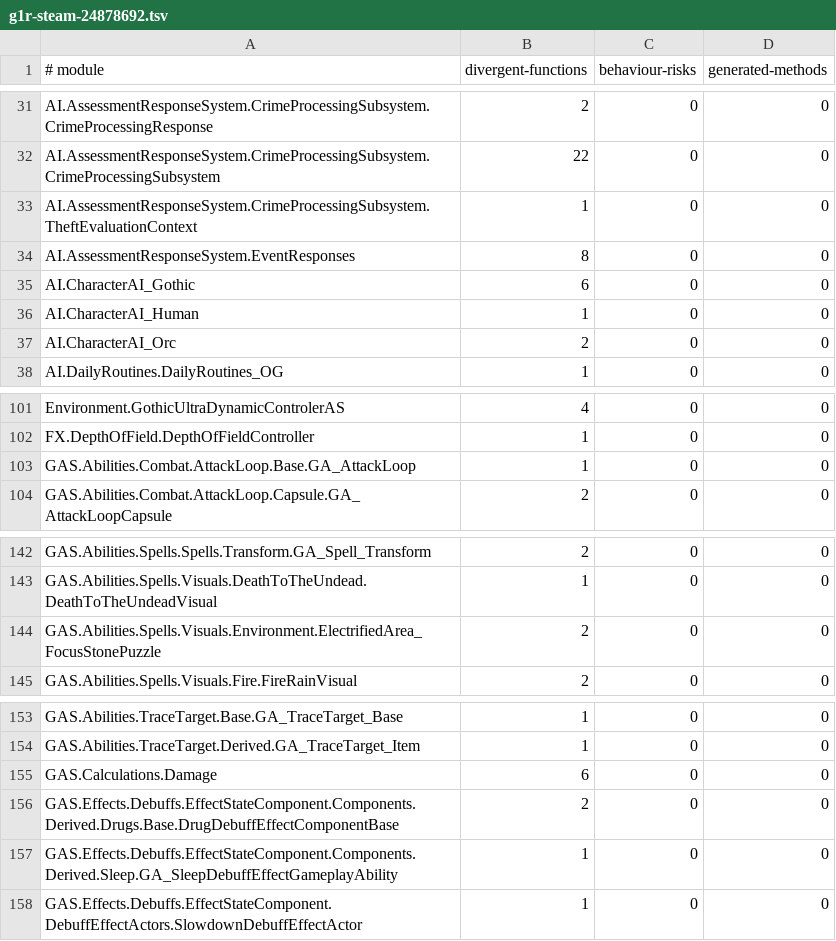
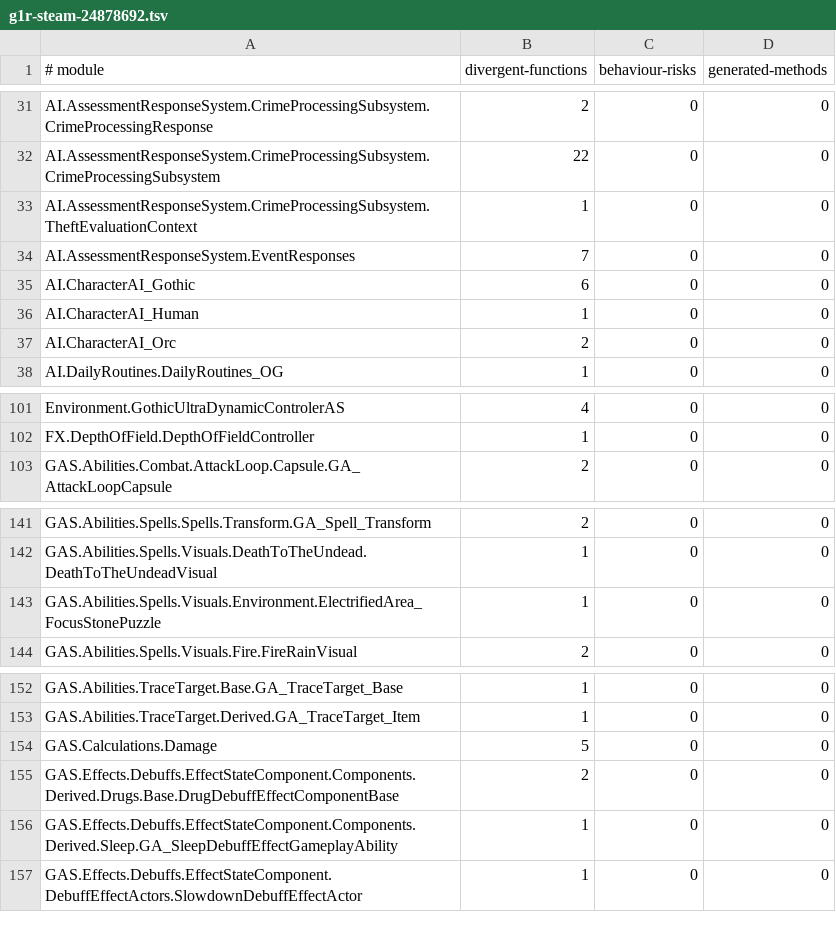
Before and after one commit to dh0er/gore, a TSV file: crates/gore-as/assets/byte-faithfulness/g1r-steam-24878692.tsv, drawn as a sheet; only a part is shown, gaps mark what is left out.

Commit message:
fix(gore-as): retain handle selection and scopes

```diff
--- a/crates/gore-as/assets/byte-faithfulness/g1r-steam-24878692.tsv
+++ b/crates/gore-as/assets/byte-faithfulness/g1r-steam-24878692.tsv
@@ -33,3 +33,3 @@ AI.AssessmentResponseSystem.CrimeProcessingSubsystem.CrimeProcessingSubsystem	22
 AI.AssessmentResponseSystem.CrimeProcessingSubsystem.TheftEvaluationContext	1	0	0
-AI.AssessmentResponseSystem.EventResponses	8	0	0
+AI.AssessmentResponseSystem.EventResponses	7	0	0
 AI.CharacterAI_Gothic	6	0	0
@@ -102,3 +102,2 @@ Environment.GothicUltraDynamicControlerAS	4	0	0
 FX.DepthOfField.DepthOfFieldController	1	0	0
-GAS.Abilities.Combat.AttackLoop.Base.GA_AttackLoop	1	0	0
 GAS.Abilities.Combat.AttackLoop.Capsule.GA_AttackLoopCapsule	2	0	0
@@ -143,3 +142,3 @@ GAS.Abilities.Spells.Spells.Transform.GA_Spell_Transform	2	0	0
 GAS.Abilities.Spells.Visuals.DeathToTheUndead.DeathToTheUndeadVisual	1	0	0
-GAS.Abilities.Spells.Visuals.Environment.ElectrifiedArea_FocusStonePuzzle	2	0	0
+GAS.Abilities.Spells.Visuals.Environment.ElectrifiedArea_FocusStonePuzzle	1	0	0
 GAS.Abilities.Spells.Visuals.Fire.FireRainVisual	2	0	0
@@ -154,3 +153,3 @@ GAS.Abilities.TraceTarget.Base.GA_TraceTarget_Base	1	0	0
 GAS.Abilities.TraceTarget.Derived.GA_TraceTarget_Item	1	0	0
-GAS.Calculations.Damage	6	0	0
+GAS.Calculations.Damage	5	0	0
 GAS.Effects.Debuffs.EffectStateComponent.Components.Derived.Drugs.Base.DrugDebuffEffectComponentBase	2	0	0
```
Also changed, not shown: 6 other files.
